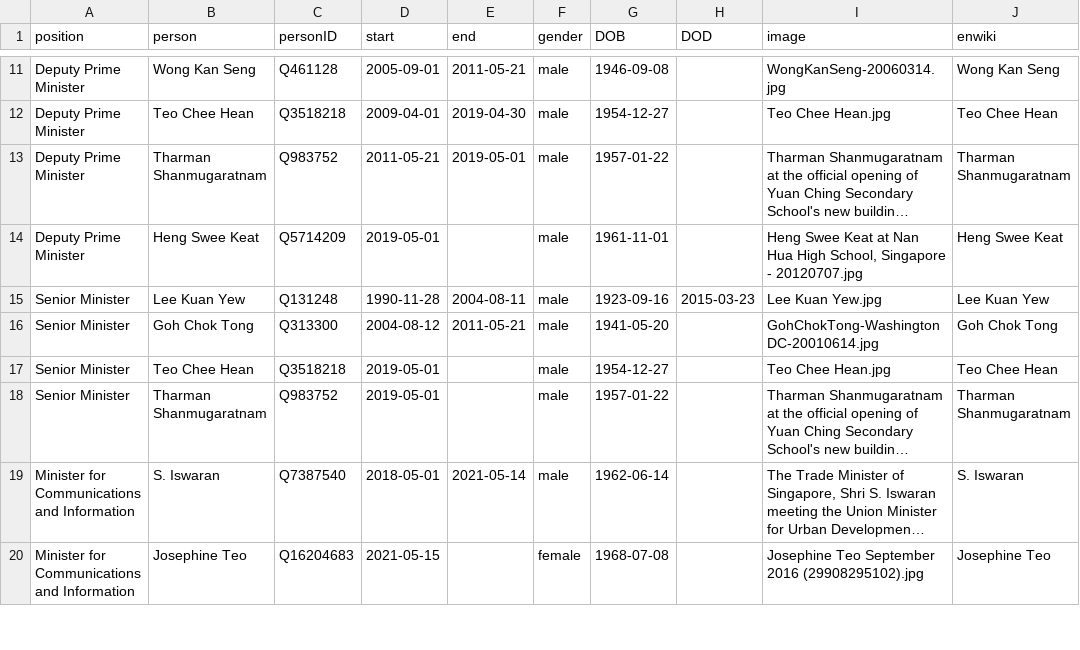
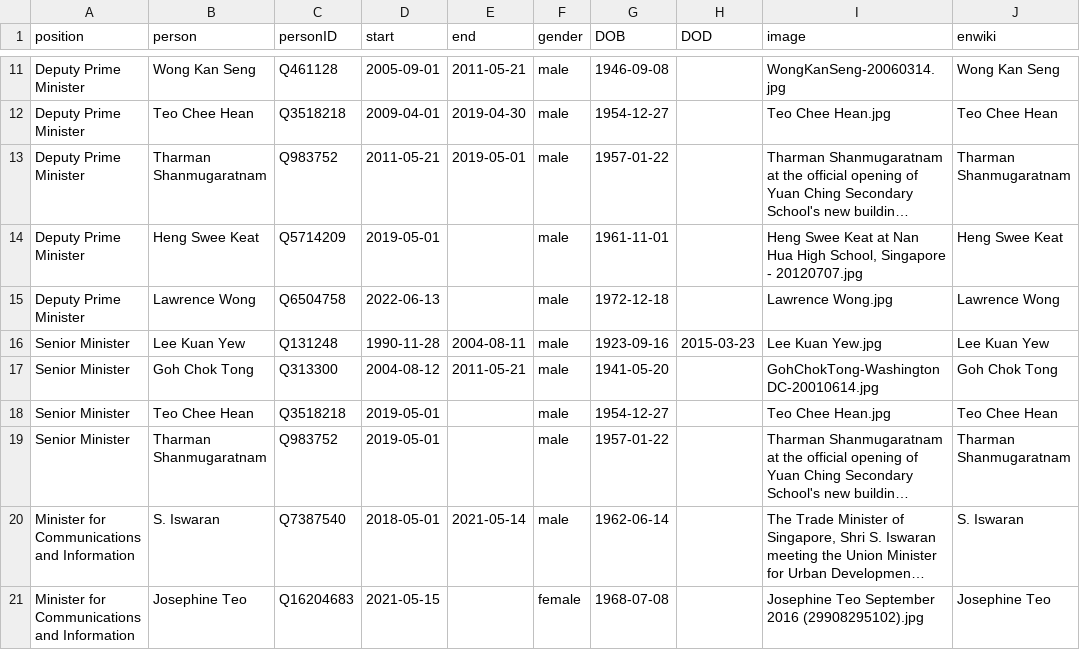
Before and after one commit to every-politician-scrapers/singapore-ministers, a CSV file: html/holders21.csv, drawn as a sheet; only a part is shown, gaps mark what is left out; long unchanged cells end in …; the diff names each change by its address in the sheet, - before the commit and + after, or states it on an @@ line.

```diff
--- a/html/holders21.csv
+++ b/html/holders21.csv
+row 15: Deputy Prime Minister | Lawrence Wong | Q6504758 | 2022-06-13 |  | male | 1972-12-18 |  | Lawrence Wong.jpg | Lawrence Wong
```
Also changed, not shown: html/current.csv, html/family.csv, 1 other file.
